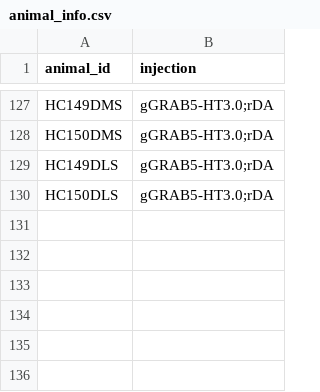
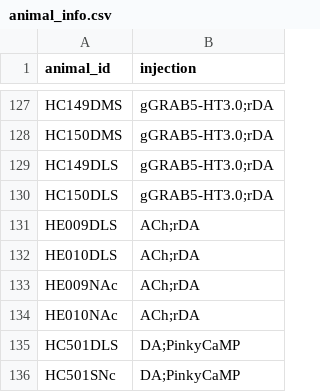
Before and after one commit to Magill-ASAP-team/trialexp, a CSV file: params/animal_info.csv, drawn as a sheet; only a part is shown, gaps mark what is left out.

```diff
--- a/params/animal_info.csv
+++ b/params/animal_info.csv
@@ -130 +130,7 @@ HC149DLS, gGRAB5-HT3.0;rDA
 HC150DLS, gGRAB5-HT3.0;rDA
+HE009DLS,ACh;rDA
+HE010DLS,ACh;rDA
+HE009NAc,ACh;rDA
+HE010NAc,ACh;rDA
+HC501DLS,DA;PinkyCaMP
+HC501SNc,DA;PinkyCaMP
```
Also changed, not shown: params/tasks_params.csv, 3 other files.
